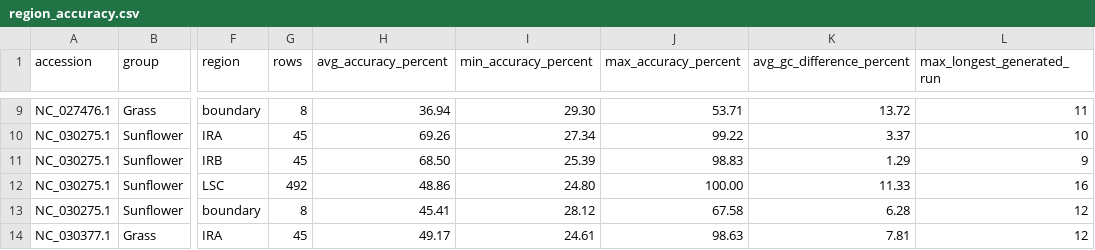
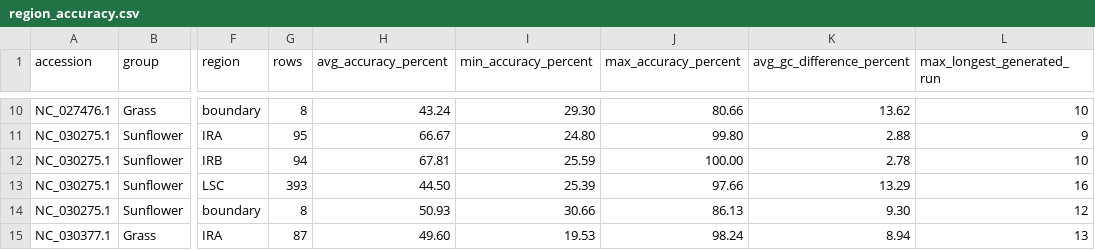
Before and after one commit to Guhanst9/autocomplete, a CSV file: reports/plastid_eval/region_accuracy.csv, drawn as a sheet; only a part is shown, gaps mark what is left out; addresses are those after the commit; the diff covers the shown part only; the diff names each change by its address in the sheet, - before the commit and + after, or states it on an @@ line.

```diff
--- a/reports/plastid_eval/region_accuracy.csv
+++ b/reports/plastid_eval/region_accuracy.csv
-H10 (avg_accuracy_percent): 36.94
+H10 (avg_accuracy_percent): 43.24
-J10 (max_accuracy_percent): 53.71
+J10 (max_accuracy_percent): 80.66
-K10 (avg_gc_difference_percent): 13.72
+K10 (avg_gc_difference_percent): 13.62
-L10 (max_longest_generated_run): 11
+L10 (max_longest_generated_run): 10
-G11 (rows): 45
+G11 (rows): 95
-H11 (avg_accuracy_percent): 69.26
+H11 (avg_accuracy_percent): 66.67
-I11 (min_accuracy_percent): 27.34
+I11 (min_accuracy_percent): 24.80
-J11 (max_accuracy_percent): 99.22
+J11 (max_accuracy_percent): 99.80
-K11 (avg_gc_difference_percent): 3.37
+K11 (avg_gc_difference_percent): 2.88
-L11 (max_longest_generated_run): 10
+L11 (max_longest_generated_run): 9
-G12 (rows): 45
+G12 (rows): 94
-H12 (avg_accuracy_percent): 68.50
+H12 (avg_accuracy_percent): 67.81
-I12 (min_accuracy_percent): 25.39
+I12 (min_accuracy_percent): 25.59
-J12 (max_accuracy_percent): 98.83
+J12 (max_accuracy_percent): 100.00
-K12 (avg_gc_difference_percent): 1.29
+K12 (avg_gc_difference_percent): 2.78
-L12 (max_longest_generated_run): 9
+L12 (max_longest_generated_run): 10
-G13 (rows): 492
+G13 (rows): 393
-H13 (avg_accuracy_percent): 48.86
+H13 (avg_accuracy_percent): 44.50
-I13 (min_accuracy_percent): 24.80
+I13 (min_accuracy_percent): 25.39
-J13 (max_accuracy_percent): 100.00
+J13 (max_accuracy_percent): 97.66
-K13 (avg_gc_difference_percent): 11.33
+K13 (avg_gc_difference_percent): 13.29
-H14 (avg_accuracy_percent): 45.41
+H14 (avg_accuracy_percent): 50.93
-I14 (min_accuracy_percent): 28.12
+I14 (min_accuracy_percent): 30.66
-J14 (max_accuracy_percent): 67.58
+J14 (max_accuracy_percent): 86.13
-K14 (avg_gc_difference_percent): 6.28
+K14 (avg_gc_difference_percent): 9.30
-G15 (rows): 45
+G15 (rows): 87
-H15 (avg_accuracy_percent): 49.17
+H15 (avg_accuracy_percent): 49.60
-I15 (min_accuracy_percent): 24.61
+I15 (min_accuracy_percent): 19.53
-J15 (max_accuracy_percent): 98.63
+J15 (max_accuracy_percent): 98.24
-K15 (avg_gc_difference_percent): 7.81
+K15 (avg_gc_difference_percent): 8.94
-L15 (max_longest_generated_run): 12
+L15 (max_longest_generated_run): 13
```
Also changed, not shown: 1 added row, 1 removed row and 62 edited cells elsewhere in this file, reports/plastid_eval/decoding_comparison.csv, reports/plastid_eval/repeat_gc_invalid_summary.csv, 13 other files.
